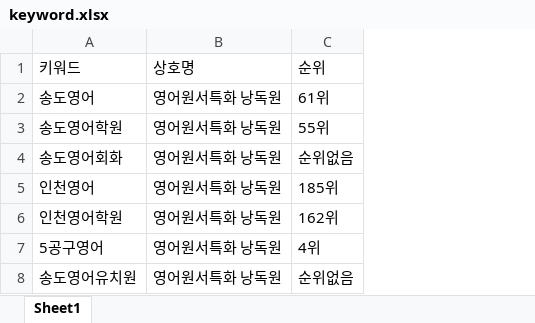
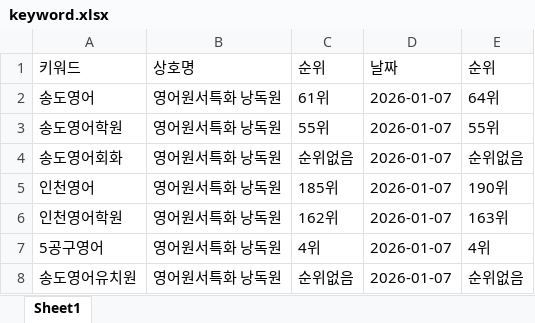
Before and after one commit to pascal2315231/smartplace, an Excel workbook: keyword.xlsx, sheet Sheet1, drawn as a sheet; values as stored, in another font and other column widths than the file's, no borders; the diff names each change by its address in the sheet, - before the commit and + after, or states it on an @@ line.

```diff
--- a/keyword.xlsx (sheet Sheet1)
+++ b/keyword.xlsx (sheet Sheet1)
+column D (날짜), rows 2-8: all 2026-01-07
+column E (순위), rows 2-8: 64위 | 55위 | 순위없음 | 190위 | 163위 | 4위 | 순위없음
```
